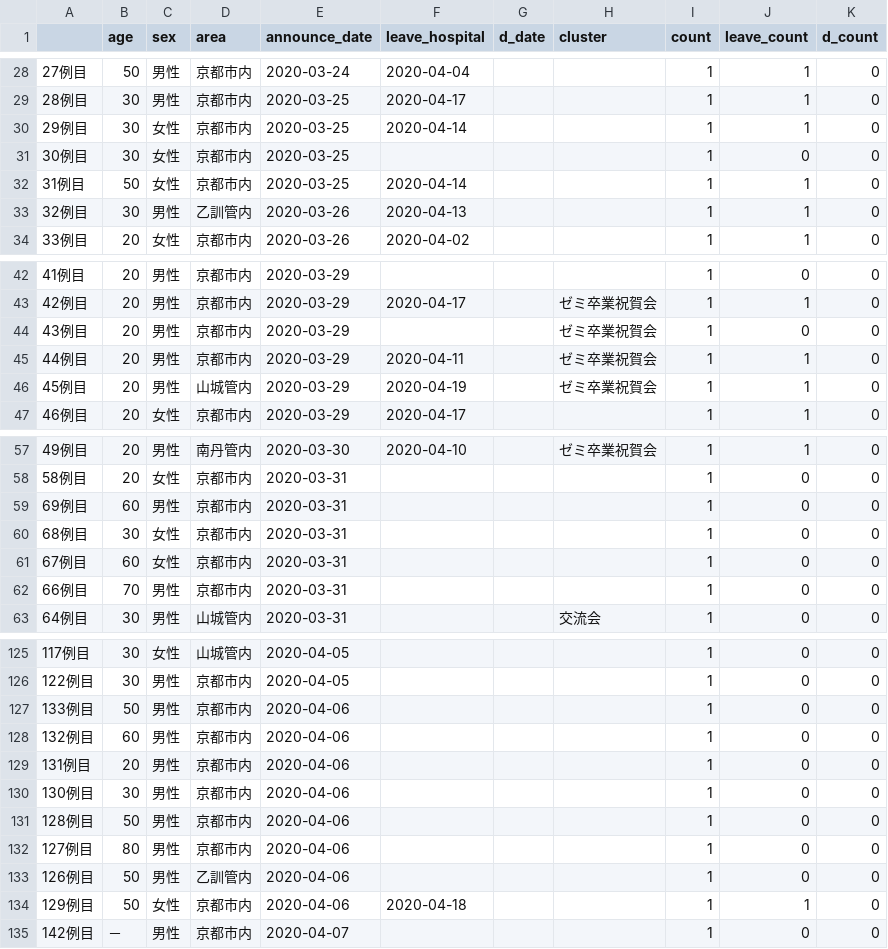
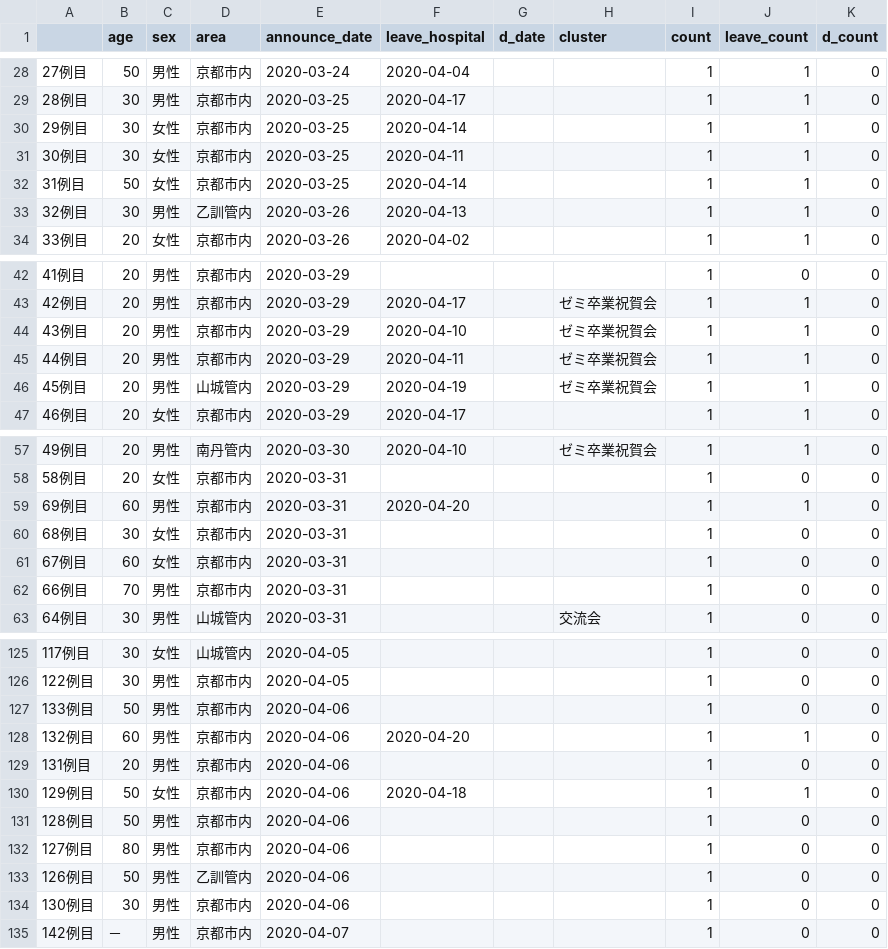
Before and after one commit to mazarimono/chomoku, a CSV file: src/kyoto-covid.csv, drawn as a sheet; only a part is shown, gaps mark what is left out; the diff covers the shown part only.

Commit message:
update kyoto file

```diff
--- a/src/kyoto-covid.csv
+++ b/src/kyoto-covid.csv
@@ -30,3 +30,3 @@
 29例目,30,女性,京都市内,2020-03-25,2020-04-14,,,1,1,0
-30例目,30,女性,京都市内,2020-03-25,,,,1,0,0
+30例目,30,女性,京都市内,2020-03-25,2020-04-11,,,1,1,0
 31例目,50,女性,京都市内,2020-03-25,2020-04-14,,,1,1,0
@@ -43,3 +43,3 @@
 42例目,20,男性,京都市内,2020-03-29,2020-04-17,,ゼミ卒業祝賀会,1,1,0
-43例目,20,男性,京都市内,2020-03-29,,,ゼミ卒業祝賀会,1,0,0
+43例目,20,男性,京都市内,2020-03-29,2020-04-10,,ゼミ卒業祝賀会,1,1,0
 44例目,20,男性,京都市内,2020-03-29,2020-04-11,,ゼミ卒業祝賀会,1,1,0
@@ -58,3 +58,3 @@
 58例目,20,女性,京都市内,2020-03-31,,,,1,0,0
-69例目,60,男性,京都市内,2020-03-31,,,,1,0,0
+69例目,60,男性,京都市内,2020-03-31,2020-04-20,,,1,1,0
 68例目,30,女性,京都市内,2020-03-31,,,,1,0,0
@@ -127,5 +127,5 @@
 133例目,50,男性,京都市内,2020-04-06,,,,1,0,0
-132例目,60,男性,京都市内,2020-04-06,,,,1,0,0
+132例目,60,男性,京都市内,2020-04-06,2020-04-20,,,1,1,0
 131例目,20,男性,京都市内,2020-04-06,,,,1,0,0
-130例目,30,男性,京都市内,2020-04-06,,,,1,0,0
+129例目,50,女性,京都市内,2020-04-06,2020-04-18,,,1,1,0
 128例目,50,男性,京都市内,2020-04-06,,,,1,0,0
@@ -133,3 +133,3 @@
 126例目,50,男性,乙訓管内,2020-04-06,,,,1,0,0
-129例目,50,女性,京都市内,2020-04-06,2020-04-18,,,1,1,0
+130例目,30,男性,京都市内,2020-04-06,,,,1,0,0
 142例目,－,男性,京都市内,2020-04-07,,,,1,0,0
```
Also changed, not shown: 9 added rows, 2 removed rows, 44 moved rows and 12 edited cells elsewhere in this file, 1 other file.
